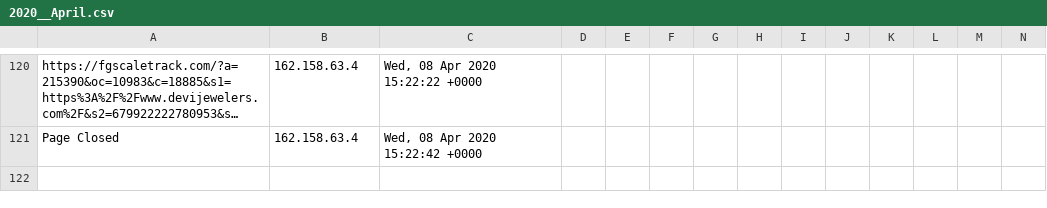
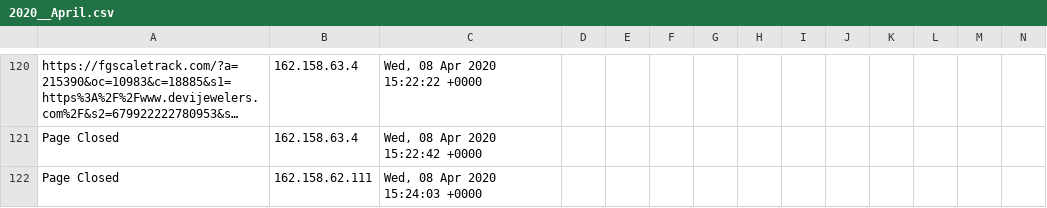
Before and after one commit to runacode/jewls1, a CSV file: logs/2020__April.csv, drawn as a sheet; only a part is shown, gaps mark what is left out; long unchanged cells end in …; rows hold the shown columns only; the diff names each change by its address in the sheet, - before the commit and + after, or states it on an @@ line.

Commit message:
Site Editor Update

```diff
--- a/logs/2020__April.csv
+++ b/logs/2020__April.csv
+row 122: Page Closed | 162.158.62.111 | Wed, 08 Apr 2020 15:24:03 +0000
```
